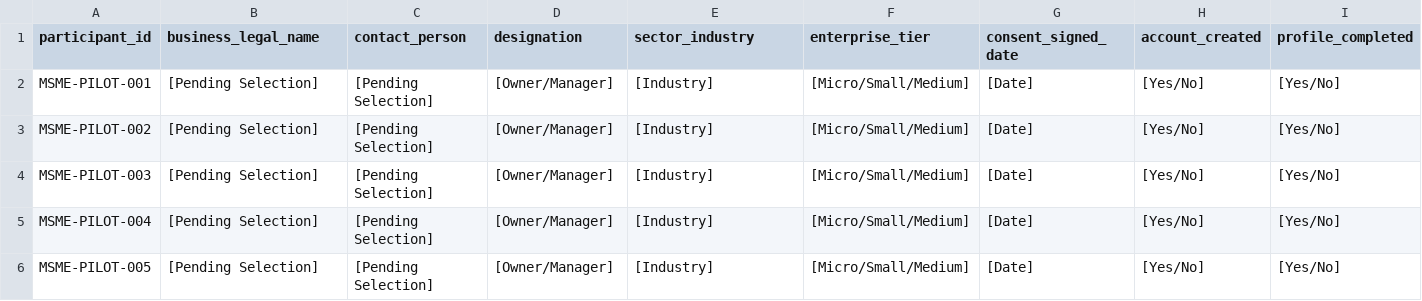
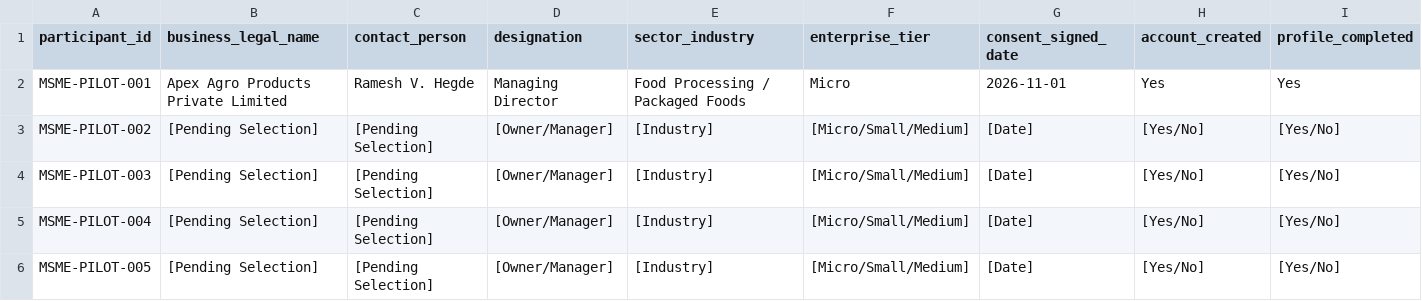
Before and after one commit to vishwanathbs03/UrsBIZ1, a CSV file: docs/pilot/participant_tracking_sheet.csv, drawn as a sheet; only a part is shown; the diff covers the shown part only; the diff names each change by its address in the sheet, - before the commit and + after, or states it on an @@ line.

```diff
--- a/docs/pilot/participant_tracking_sheet.csv
+++ b/docs/pilot/participant_tracking_sheet.csv
-B2 (business_legal_name): [Pending Selection]
+B2 (business_legal_name): Apex Agro Products Private Limited
-C2 (contact_person): [Pending Selection]
+C2 (contact_person): Ramesh V. Hegde
-D2 (designation): [Owner/Manager]
+D2 (designation): Managing Director
-E2 (sector_industry): [Industry]
+E2 (sector_industry): Food Processing / Packaged Foods
-F2 (enterprise_tier): [Micro/Small/Medium]
+F2 (enterprise_tier): Micro
-G2 (consent_signed_date): [Date]
+G2 (consent_signed_date): 2026-11-01
-H2 (account_created): [Yes/No]
+H2 (account_created): Yes
-I2 (profile_completed): [Yes/No]
+I2 (profile_completed): Yes
```
Also changed, not shown: 10 edited cells elsewhere in this file, 1 other file.
